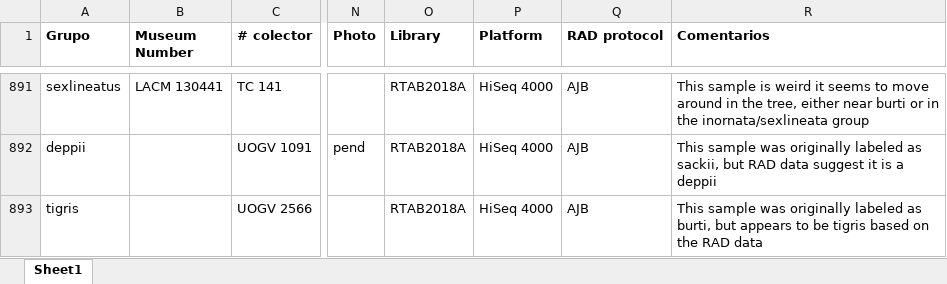
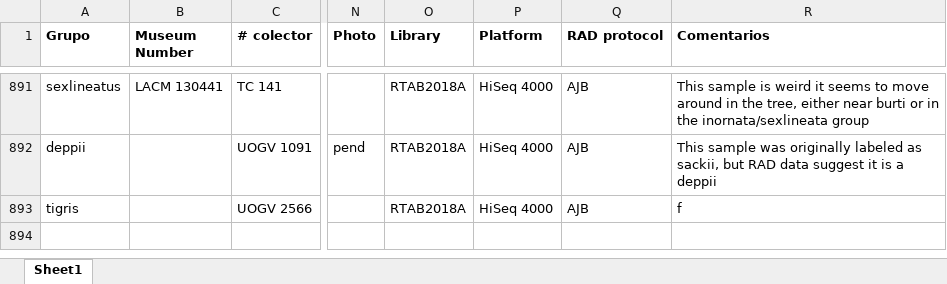
Before and after one commit to smcnew/lizards, an Excel workbook: local_input/AllRAD.xlsx, sheet Sheet1, drawn as a sheet; only a part is shown, gaps mark what is left out; values as stored, in another font and other column widths than the file's, no borders; the diff names each change by its address in the sheet, - before the commit and + after, or states it on an @@ line.

Commit message:
added info for NCBI submission and final local data

```diff
--- a/local_input/AllRAD.xlsx (sheet Sheet1)
+++ b/local_input/AllRAD.xlsx (sheet Sheet1)
-R893 (Comentarios): This sample was originally labeled as burti, but appears to be tigris based on the RAD data
+R893 (Comentarios): f
```
Also changed, not shown: 16 other files.
